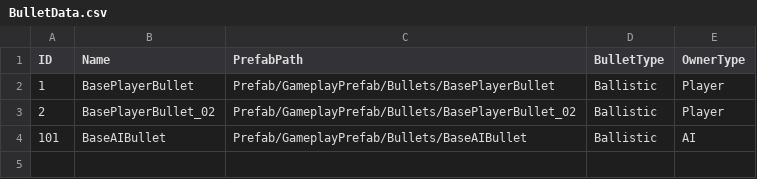
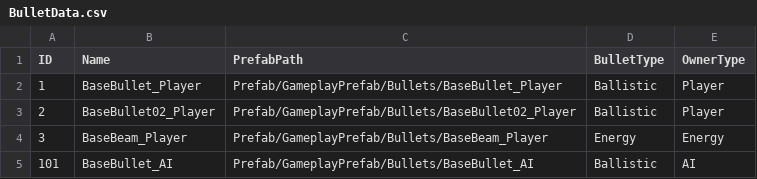
Before and after one commit to DiosDepth/ChunkWar, a CSV file: Assets/Resources/DataRes/BulletData.csv, drawn as a sheet.

```diff
--- a/Assets/Resources/DataRes/BulletData.csv
+++ b/Assets/Resources/DataRes/BulletData.csv
@@ -1,4 +1,5 @@
 ID,Name,PrefabPath,BulletType,OwnerType
-1,BasePlayerBullet,Prefab/GameplayPrefab/Bullets/BasePlayerBullet,Ballistic,Player
-2,BasePlayerBullet_02,Prefab/GameplayPrefab/Bullets/BasePlayerBullet_02,Ballistic,Player
-101,BaseAIBullet,Prefab/GameplayPrefab/Bullets/BaseAIBullet,Ballistic,AI
+1,BaseBullet_Player,Prefab/GameplayPrefab/Bullets/BaseBullet_Player,Ballistic,Player
+2,BaseBullet02_Player,Prefab/GameplayPrefab/Bullets/BaseBullet02_Player,Ballistic,Player
+3,BaseBeam_Player,Prefab/GameplayPrefab/Bullets/BaseBeam_Player,Energy,Energy
+101,BaseBullet_AI,Prefab/GameplayPrefab/Bullets/BaseBullet_AI,Ballistic,AI
```
Also changed, not shown: 20 other files.
